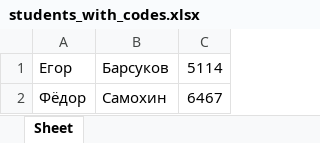
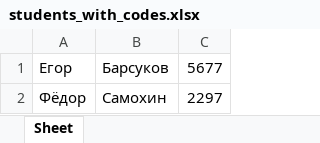
Before and after one commit to Finin1/own-KEGE, an Excel workbook: students_with_codes.xlsx, sheet Sheet, drawn as a sheet; values as stored, in another font and other column widths than the file's, no borders; the diff names each change by its address in the sheet, - before the commit and + after, or states it on an @@ line.

```diff
--- a/students_with_codes.xlsx (sheet Sheet)
+++ b/students_with_codes.xlsx (sheet Sheet)
-C1: 5114
+C1: 5677
-C2: 6467
+C2: 2297
```
Also changed, not shown: 6 other files.
